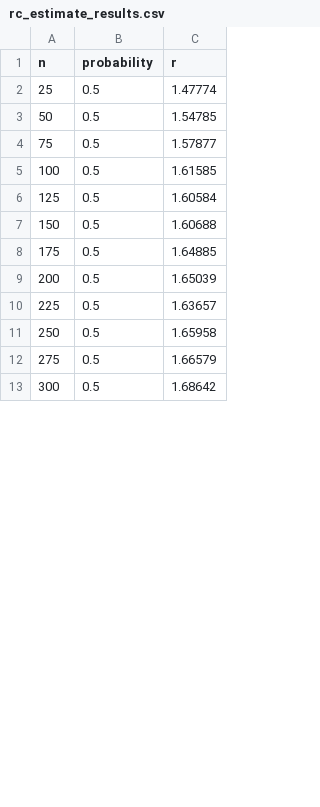
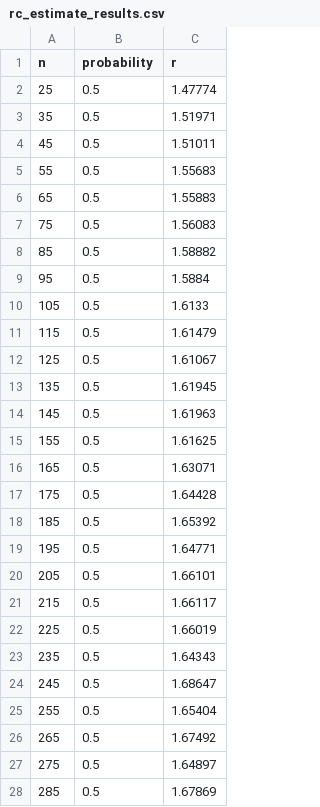
Before and after one commit to elizso/RGG-radius-estimation, a CSV file: output/rc_estimate_results.csv, drawn as a sheet; only a part is shown; the diff covers the shown part only.

```diff
--- a/output/rc_estimate_results.csv
+++ b/output/rc_estimate_results.csv
@@ -2,12 +2,27 @@ n,probability, r
 25,0.5,1.47774
-50,0.5,1.54785
-75,0.5,1.57877
-100,0.5,1.61585
-125,0.5,1.60584
-150,0.5,1.60688
-175,0.5,1.64885
-200,0.5,1.65039
-225,0.5,1.63657
-250,0.5,1.65958
-275,0.5,1.66579
-300,0.5,1.68642
+35,0.5,1.51971
+45,0.5,1.51011
+55,0.5,1.55683
+65,0.5,1.55883
+75,0.5,1.56083
+85,0.5,1.58882
+95,0.5,1.5884
+105,0.5,1.6133
+115,0.5,1.61479
+125,0.5,1.61067
+135,0.5,1.61945
+145,0.5,1.61963
+155,0.5,1.61625
+165,0.5,1.63071
+175,0.5,1.64428
+185,0.5,1.65392
+195,0.5,1.64771
+205,0.5,1.66101
+215,0.5,1.66117
+225,0.5,1.66019
+235,0.5,1.64343
+245,0.5,1.68647
+255,0.5,1.65404
+265,0.5,1.67492
+275,0.5,1.64897
+285,0.5,1.67869
```
Also changed, not shown: 25 added rows, 6 removed rows and 6 edited cells elsewhere in this file, 2 other files.
